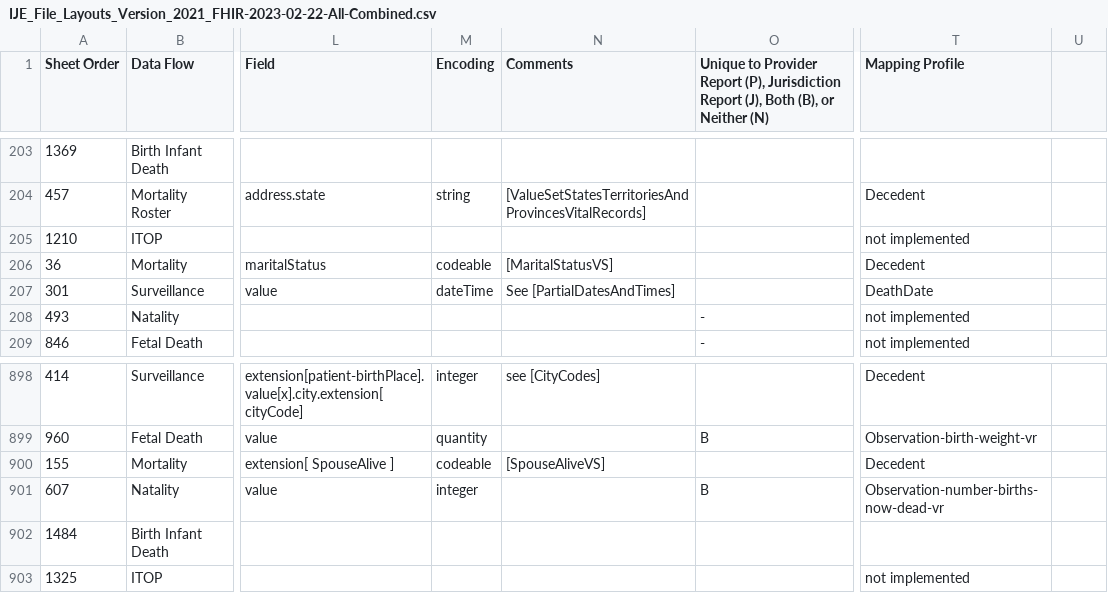
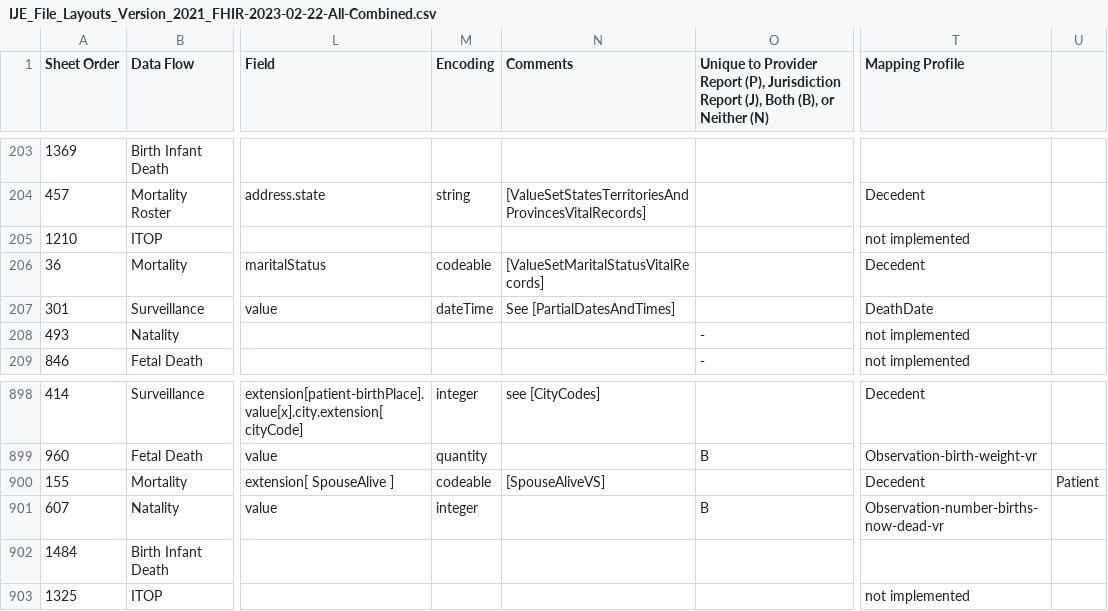
Before and after one commit to nightingaleproject/vital_records_sandbox_ig, a CSV file: input/images/IJE_File_Layouts_Version_2021_FHIR-2023-02-22-All-Combined.csv, drawn as a sheet; only a part is shown, gaps mark what is left out; the diff covers the shown part only; the diff names each change by its address in the sheet, - before the commit and + after, or states it on an @@ line.

Commit message:
addressing comment - marital status + birthplace

```diff
--- a/input/images/IJE_File_Layouts_Version_2021_FHIR-2023-02-22-All-Combined.csv
+++ b/input/images/IJE_File_Layouts_Version_2021_FHIR-2023-02-22-All-Combined.csv
-N206 (Comments): [MaritalStatusVS]
+N206 (Comments): [ValueSetMaritalStatusVitalRecords]
-U900: (empty)
+U900: Patient
```
Also changed, not shown: 9 edited cells elsewhere in this file, input/mapping/IJE_File_Layouts_Version_2021_FHIR-2023-02-22-All-Combined.csv.
